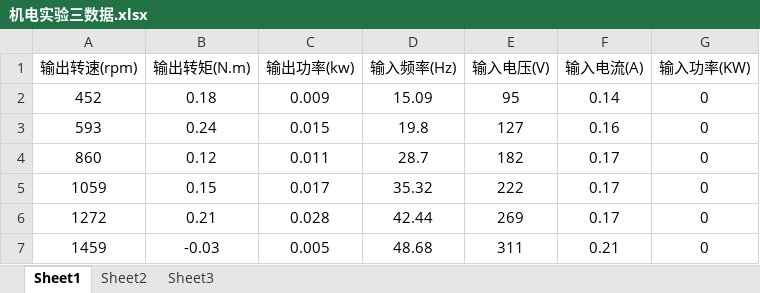
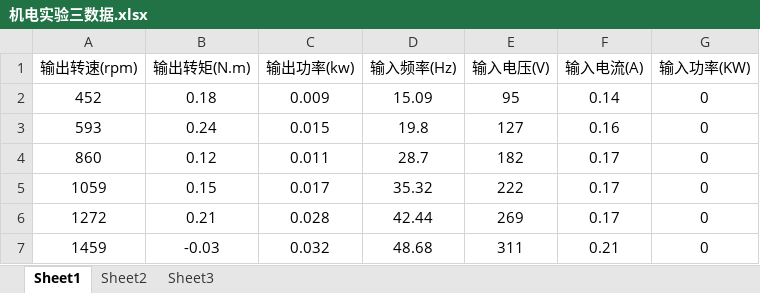
Before and after one commit to zenglisztu/electromechanical-lab, an Excel workbook: 机电实验三数据.xlsx, sheet Sheet1, drawn as a sheet; values as stored, in another font and other column widths than the file's, no borders; the diff names each change by its address in the sheet, - before the commit and + after, or states it on an @@ line.

```diff
--- a/机电实验三数据.xlsx (sheet Sheet1)
+++ b/机电实验三数据.xlsx (sheet Sheet1)
-C7 (输出功率(kw)): 0.005
+C7 (输出功率(kw)): 0.032
```
Also changed, not shown: 2 other files.
